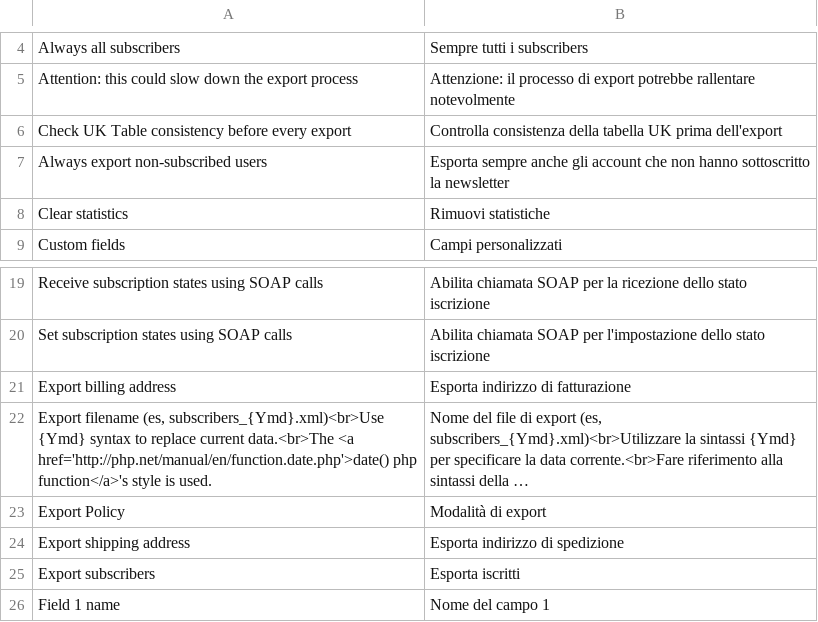
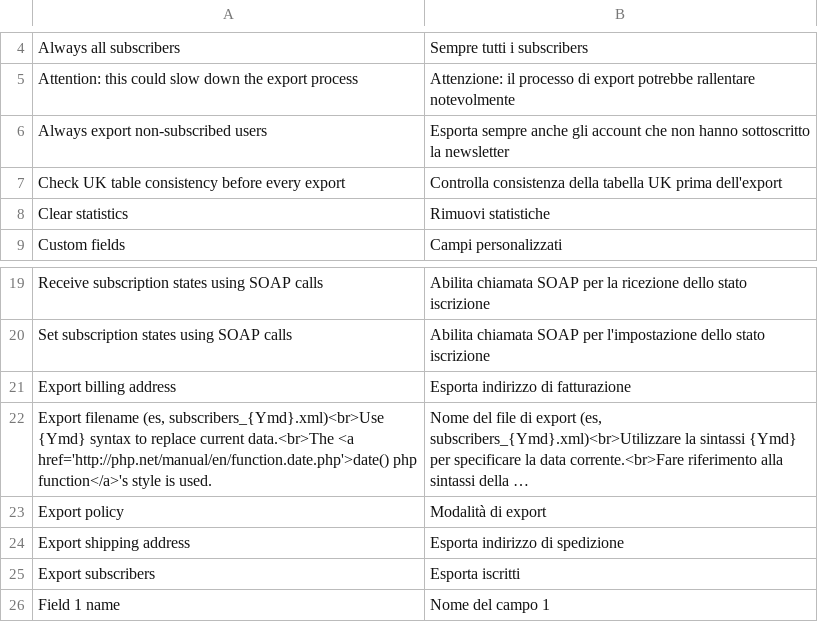
Before and after one commit to contactlab/contactlab-magento-connect, a CSV file: app/locale/it_IT/contactlab/Contactlab_Subscribers.csv, drawn as a sheet; only a part is shown, gaps mark what is left out; long unchanged cells end in …; removed rows and columns are numbered as before the commit, all else as after; the diff names each change by its address in the sheet, - before the commit and + after, or states it on an @@ line.

```diff
--- a/app/locale/it_IT/contactlab/Contactlab_Subscribers.csv
+++ b/app/locale/it_IT/contactlab/Contactlab_Subscribers.csv
-row 6: Check UK Table consistency before every export | Controlla consistenza della tabella UK prima dell'export
+row 7: Check UK table consistency before every export | Controlla consistenza della tabella UK prima dell'export
-A23: Export Policy
+A23: Export policy
```
Also changed, not shown: 1 other file.
